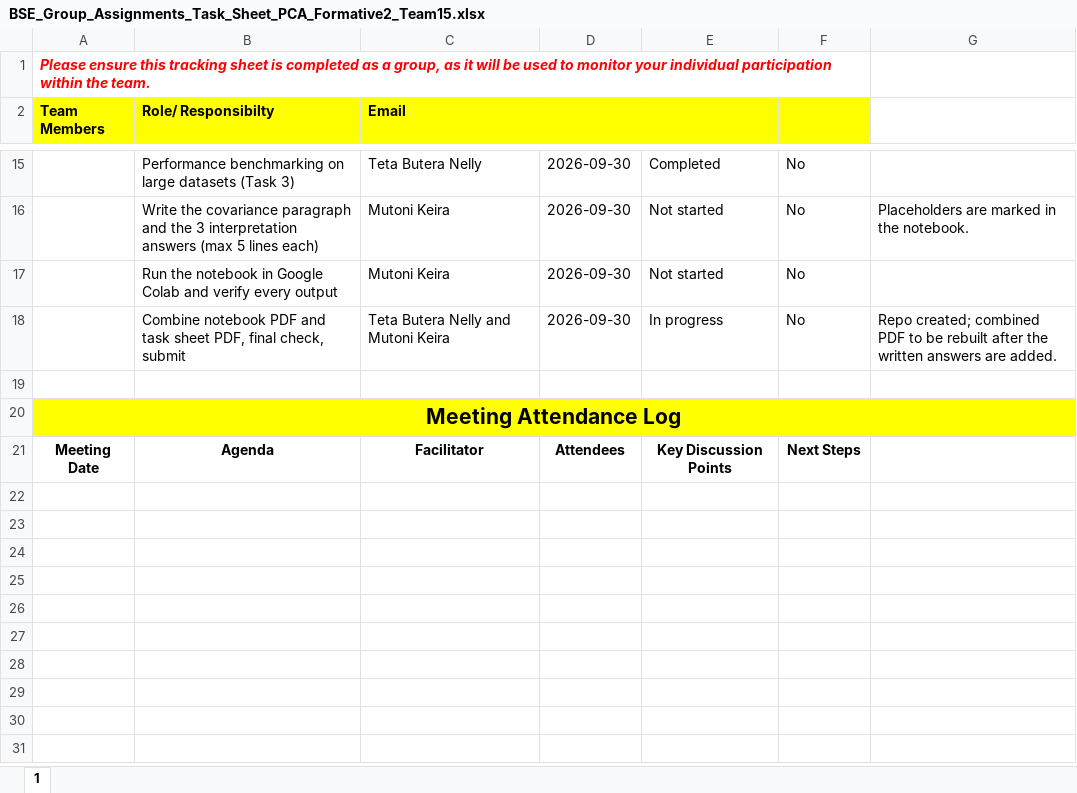
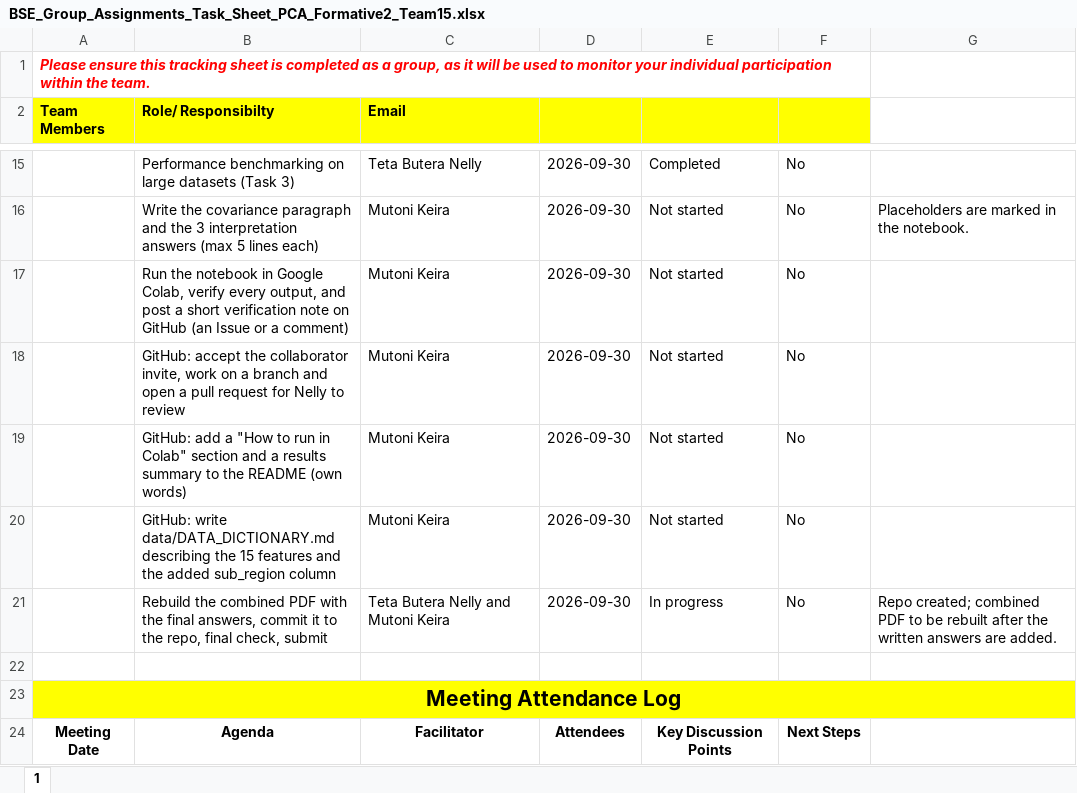
Before and after one commit to nellybutera/pca-african-energy-systems, an Excel workbook: BSE_Group_Assignments_Task_Sheet_PCA_Formative2_Team15.xlsx, sheet 1, drawn as a sheet; only a part is shown, gaps mark what is left out; values as stored, in another font and other column widths than the file's, no borders; addresses are those after the commit; the diff names each change by its address in the sheet, - before the commit and + after, or states it on an @@ line.

Commit message:
Add GitHub tasks for Mutoni to the task sheet

```diff
--- a/BSE_Group_Assignments_Task_Sheet_PCA_Formative2_Team15.xlsx (sheet 1)
+++ b/BSE_Group_Assignments_Task_Sheet_PCA_Formative2_Team15.xlsx (sheet 1)
-B17 (Role/ Responsibilty): …in Google Colab and verify every output
+B17 (Role/ Responsibilty): …in Google Colab, verify every output, and post a short verification note on GitHub (an Issue or a comment)
+row 18:  | GitHub: accept the collaborator invite, work on a branch and open a pull request for Nelly to review | Mutoni Keira | 2026-09-30 | Not started | No
+row 19:  | GitHub: add a "How to run in Colab" section and a results summary to the README (own words) | Mutoni Keira | 2026-09-30 | Not started | No
+row 20:  | GitHub: write data/DATA_DICTIONARY.md describing the 15 features and the added sub_region column | Mutoni Keira | 2026-09-30 | Not started | No
-B21 (Role/ Responsibilty): Combine notebook PDF and task sheet PDF, final check,…
+B21 (Role/ Responsibilty): Rebuild the combined PDF with the final answers, commit it to the repo, final check,…
```
Also changed, not shown: 2 other files.
